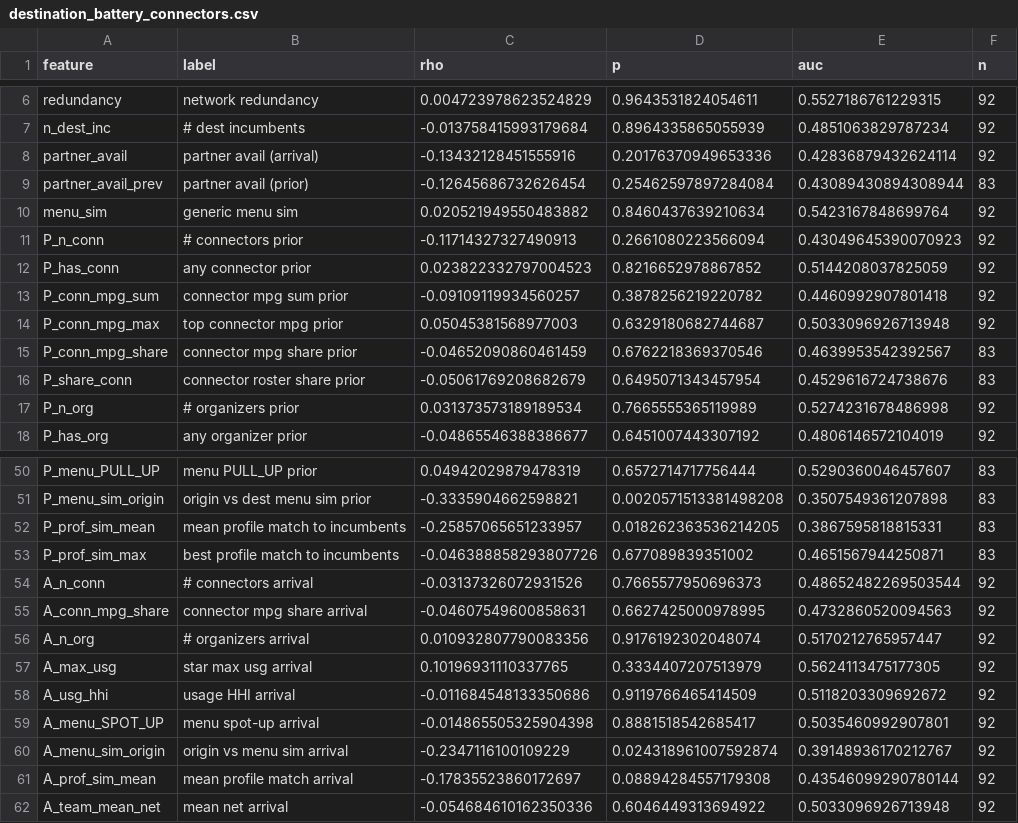
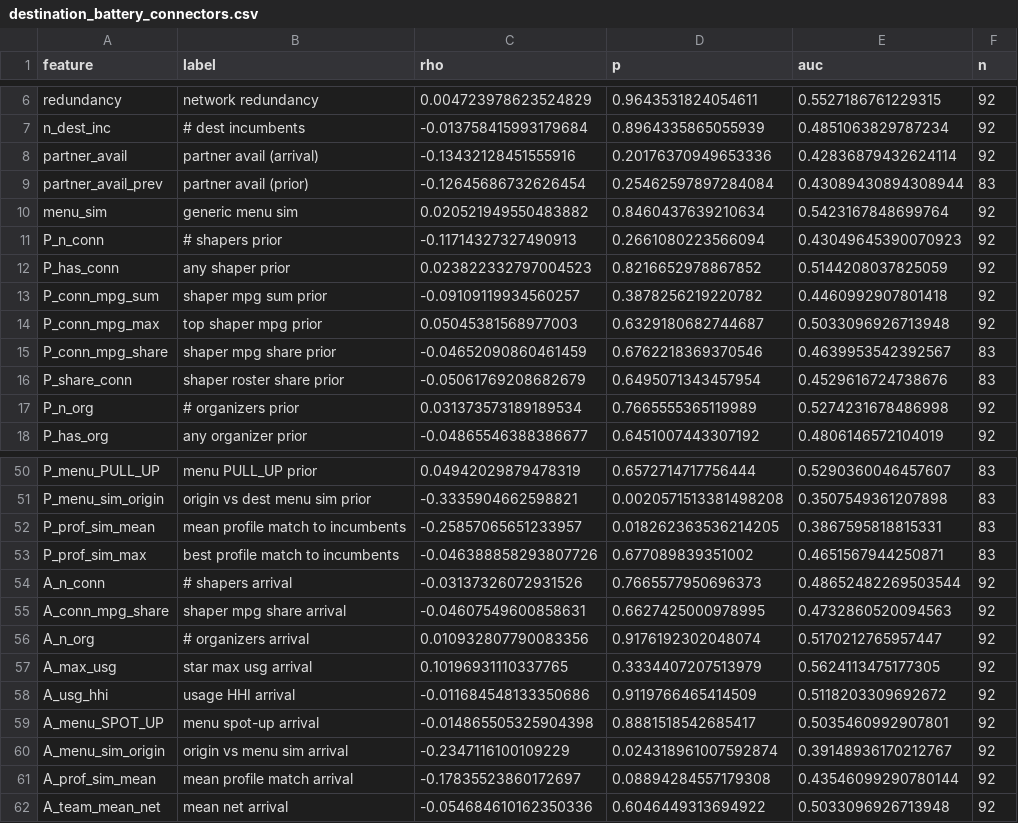
Before and after one commit to ramizheman/Basketball_Structural_Influence, a CSV file: output/destination_battery_connectors.csv, drawn as a sheet; only a part is shown, gaps mark what is left out.

```diff
--- a/output/destination_battery_connectors.csv
+++ b/output/destination_battery_connectors.csv
@@ -10,8 +10,8 @@ partner_avail_prev,partner avail (prior),-0.12645686732626454,0.2546259789728408
 menu_sim,generic menu sim,0.020521949550483882,0.8460437639210634,0.5423167848699764,92
-P_n_conn,# connectors prior,-0.11714327327490913,0.2661080223566094,0.43049645390070923,92
-P_has_conn,any connector prior,0.023822332797004523,0.8216652978867852,0.5144208037825059,92
-P_conn_mpg_sum,connector mpg sum prior,-0.09109119934560257,0.3878256219220782,0.4460992907801418,92
-P_conn_mpg_max,top connector mpg prior,0.05045381568977003,0.6329180682744687,0.5033096926713948,92
-P_conn_mpg_share,connector mpg share prior,-0.04652090860461459,0.6762218369370546,0.4639953542392567,83
-P_share_conn,connector roster share prior,-0.05061769208682679,0.6495071343457954,0.4529616724738676,83
+P_n_conn,# shapers prior,-0.11714327327490913,0.2661080223566094,0.43049645390070923,92
+P_has_conn,any shaper prior,0.023822332797004523,0.8216652978867852,0.5144208037825059,92
+P_conn_mpg_sum,shaper mpg sum prior,-0.09109119934560257,0.3878256219220782,0.4460992907801418,92
+P_conn_mpg_max,top shaper mpg prior,0.05045381568977003,0.6329180682744687,0.5033096926713948,92
+P_conn_mpg_share,shaper mpg share prior,-0.04652090860461459,0.6762218369370546,0.4639953542392567,83
+P_share_conn,shaper roster share prior,-0.05061769208682679,0.6495071343457954,0.4529616724738676,83
 P_n_org,# organizers prior,0.031373573189189534,0.7665555365119989,0.5274231678486998,92
@@ -53,4 +53,4 @@ P_prof_sim_mean,mean profile match to incumbents,-0.25857065651233957,0.01826236
 P_prof_sim_max,best profile match to incumbents,-0.046388858293807726,0.677089839351002,0.4651567944250871,83
-A_n_conn,# connectors arrival,-0.03137326072931526,0.7665577950696373,0.48652482269503544,92
-A_conn_mpg_share,connector mpg share arrival,-0.04607549600858631,0.6627425000978995,0.4732860520094563,92
+A_n_conn,# shapers arrival,-0.03137326072931526,0.7665577950696373,0.48652482269503544,92
+A_conn_mpg_share,shaper mpg share arrival,-0.04607549600858631,0.6627425000978995,0.4732860520094563,92
 A_n_org,# organizers arrival,0.010932807790083356,0.9176192302048074,0.5170212765957447,92
```
Also changed, not shown: output/identity_resilience_class_means.csv, output/portability_players_enriched.csv, 27 other files.
